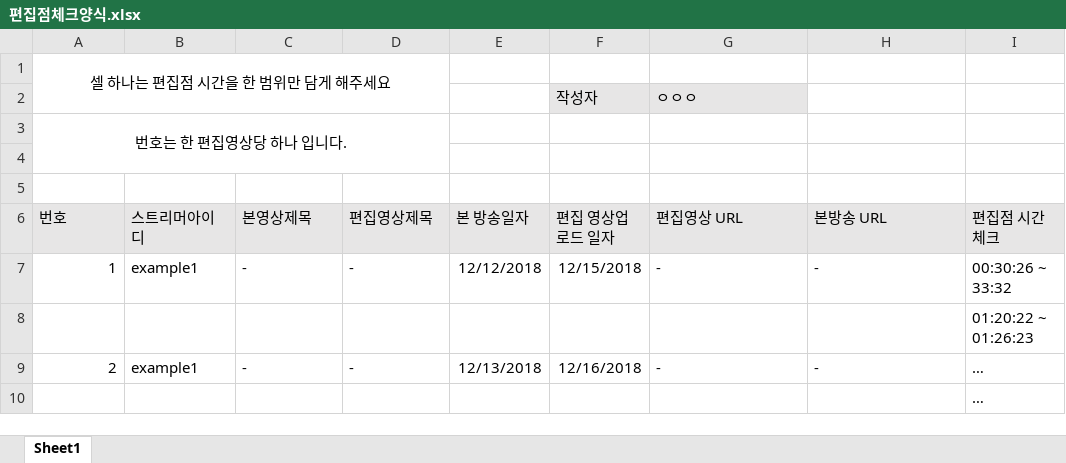
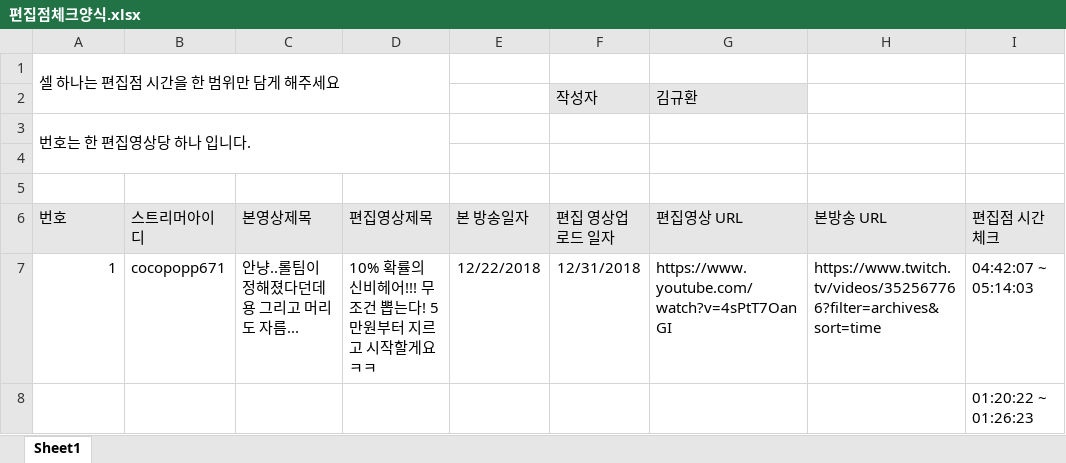
Before and after one commit to chanuuuuu/OnAD_project, an Excel workbook: data/편집점체크양식.xlsx, sheet Sheet1, drawn as a sheet; values as stored, in another font and other column widths than the file's, no borders; removed rows and columns are numbered as before the commit, all else as after; the diff names each change by its address in the sheet, - before the commit and + after, or states it on an @@ line.

```diff
--- a/data/편집점체크양식.xlsx (sheet Sheet1)
+++ b/data/편집점체크양식.xlsx (sheet Sheet1)
-A1 alignment: center
+A1 alignment: left
-G2 (편집영상 URL): ㅇㅇㅇ
+G2 (편집영상 URL): 김규환
-A3 alignment: center
+A3 alignment: left
-row 7: 1 | example1 | - | - | 12/12/2018 | 12/15/2018 | - | - | 00:30:26 ~ 33:32
+row 7: 1 | cocopopp671 | 안냥..롤팀이 정해졌다던데용 그리고 머리도 자름... | 10% 확률의 신비헤어!!! 무조건 뽑는다! 5만원부터 지르고 시작할게요ㅋㅋ | 12/22/2018 | 12/31/2018 | https://www.youtube.com/watch?v=4sPtT7OanGI | https://www.twitch.tv/videos/352567766?filter=archives&sort=time | 04:42:07 ~ 05:14:03
-row 9: 2 | example1 | - | - | 12/13/2018 | 12/16/2018 | - | - | …
-row 10:  |  |  |  |  |  |  |  | …
```
Also changed, not shown: 3 other files.
